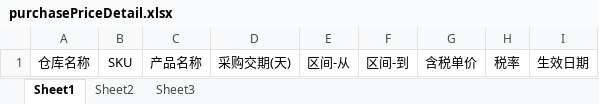
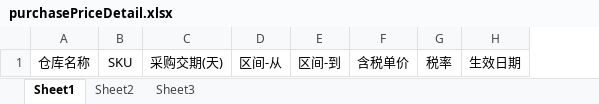
Before and after one commit to quyuzhong1/cloud-erp-backend, an Excel workbook: erp-server/erp-server-scm/src/main/resources/excel/purchasePriceDetail.xlsx, sheet Sheet1, drawn as a sheet; values as stored, in another font and other column widths than the file's, no borders; the diff names each change by its address in the sheet, - before the commit and + after, or states it on an @@ line.

```diff
--- a/erp-server/erp-server-scm/src/main/resources/excel/purchasePriceDetail.xlsx (sheet Sheet1)
+++ b/erp-server/erp-server-scm/src/main/resources/excel/purchasePriceDetail.xlsx (sheet Sheet1)
-column C, row 1: 产品名称
```
Also changed, not shown: 19 other files.
